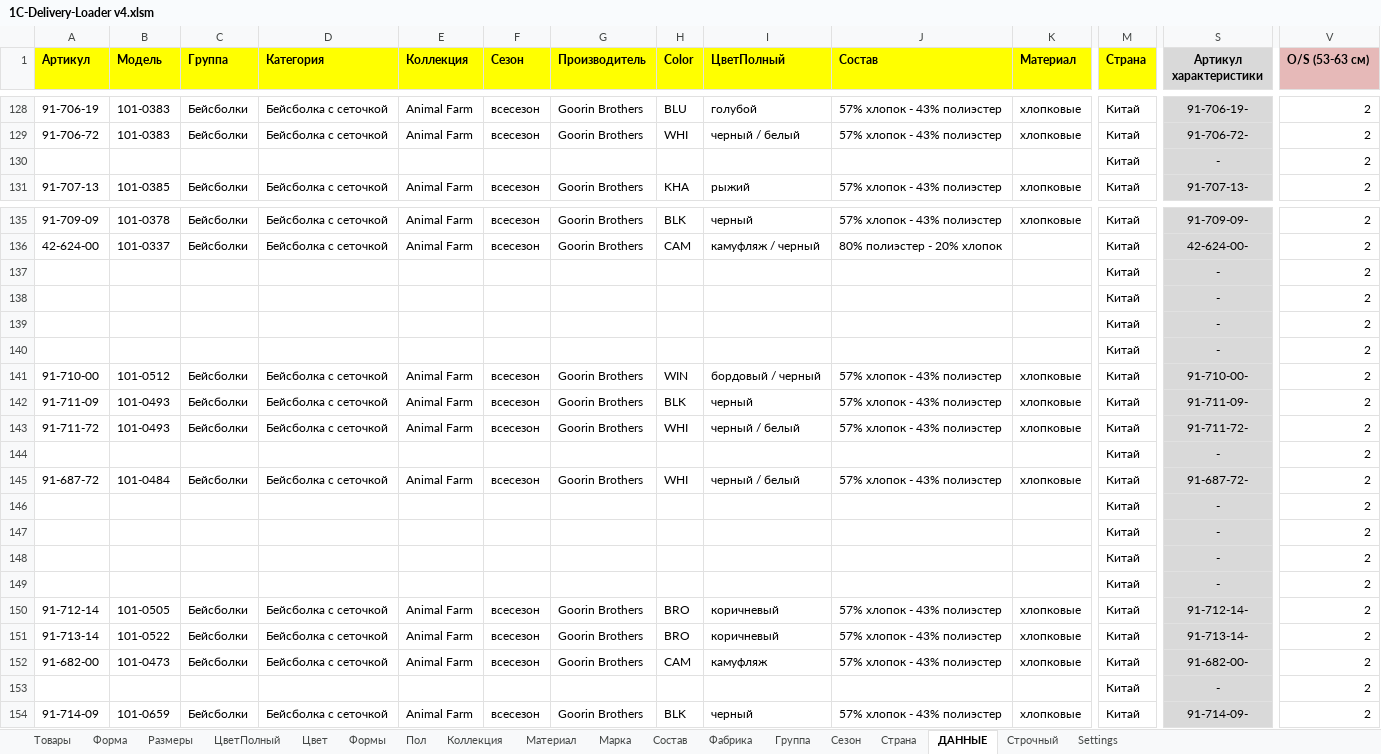
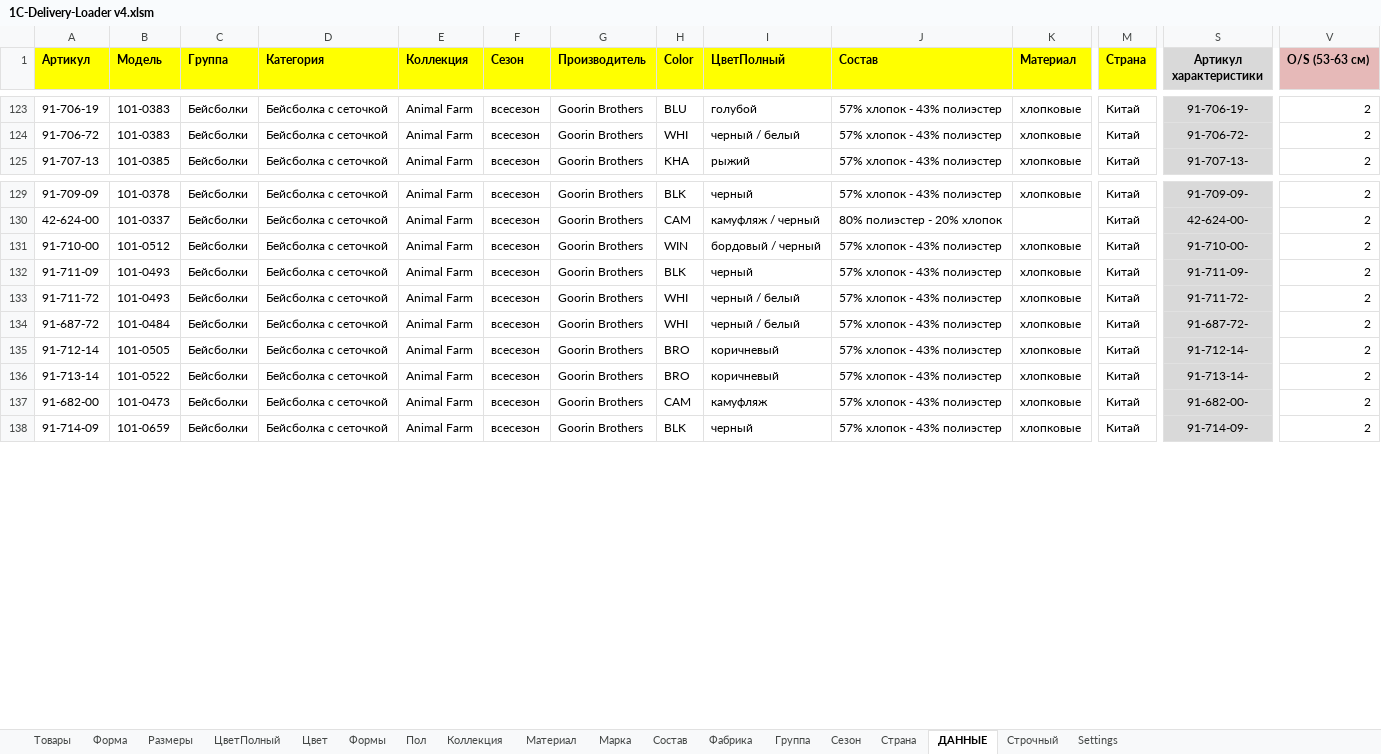
Before and after one commit to seyanaracore/HatsAndCaps, an Excel workbook: Excel/Goorin Brothers/1C-Delivery-Loader v4.xlsm, sheet ДАННЫЕ, drawn as a sheet; only a part is shown, gaps mark what is left out; values as stored, in another font and other column widths than the file's, no borders; rows hold the shown columns only; the diff covers the shown part only; the diff names each change by its address in the sheet, - before the commit and + after, or states it on an @@ line.

```diff
--- a/Excel/Goorin Brothers/1C-Delivery-Loader v4.xlsm (sheet ДАННЫЕ)
+++ b/Excel/Goorin Brothers/1C-Delivery-Loader v4.xlsm (sheet ДАННЫЕ)
-row 130:  |  |  |  |  |  |  |  |  |  |  | Китай | - | 2
-row 137:  |  |  |  |  |  |  |  |  |  |  | Китай | - | 2
-row 138:  |  |  |  |  |  |  |  |  |  |  | Китай | - | 2
-row 139:  |  |  |  |  |  |  |  |  |  |  | Китай | - | 2
-row 140:  |  |  |  |  |  |  |  |  |  |  | Китай | - | 2
-row 144:  |  |  |  |  |  |  |  |  |  |  | Китай | - | 2
-row 146:  |  |  |  |  |  |  |  |  |  |  | Китай | - | 2
-row 147:  |  |  |  |  |  |  |  |  |  |  | Китай | - | 2
-row 148:  |  |  |  |  |  |  |  |  |  |  | Китай | - | 2
-row 149:  |  |  |  |  |  |  |  |  |  |  | Китай | - | 2
-row 153:  |  |  |  |  |  |  |  |  |  |  | Китай | - | 2
```
Also changed, not shown: 5 removed rows and 32 edited cells elsewhere in this sheet, formulas that keep their value.
